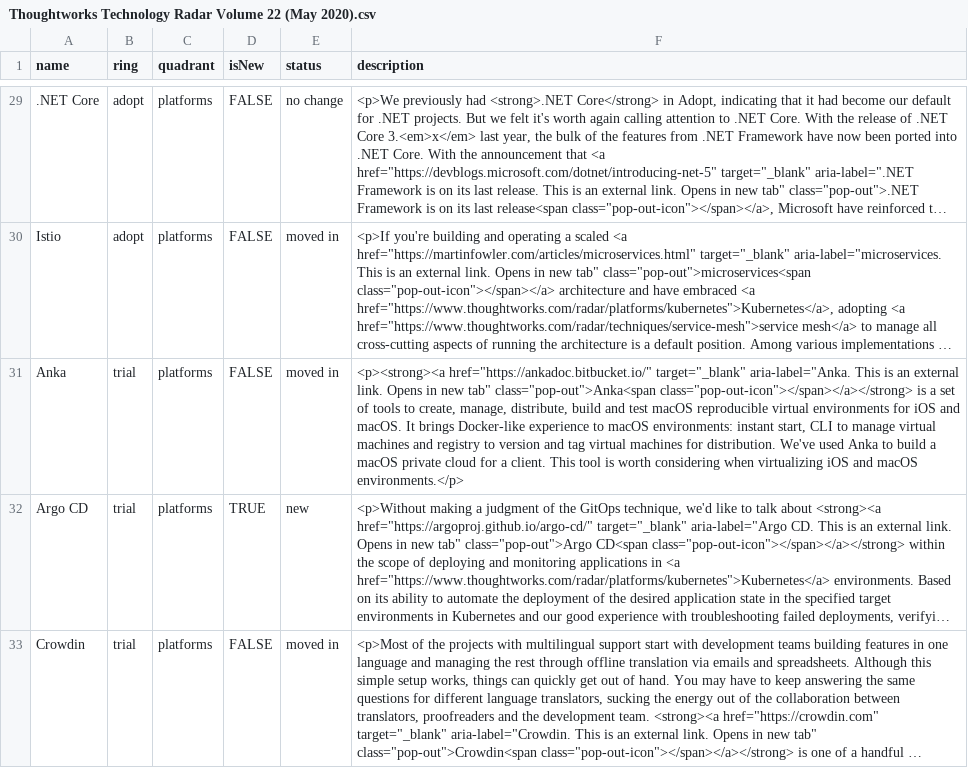
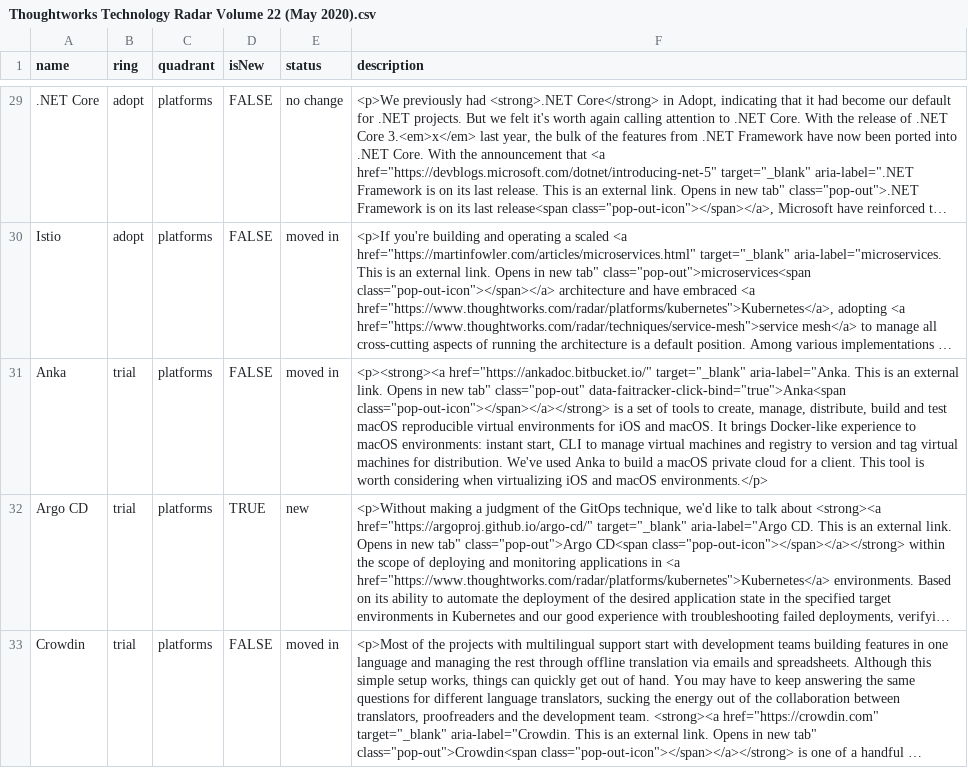
Before and after one commit to setchy/thoughtworks-tech-radar-volumes, a CSV file: volumes/csv/Thoughtworks Technology Radar Volume 22 (May 2020).csv, drawn as a sheet; only a part is shown, gaps mark what is left out; long unchanged cells end in …; the diff covers the shown part only; the diff names each change by its address in the sheet, - before the commit and + after, or states it on an @@ line.

```diff
--- a/volumes/csv/Thoughtworks Technology Radar Volume 22 (May 2020).csv
+++ b/volumes/csv/Thoughtworks Technology Radar Volume 22 (May 2020).csv
-F31 (description): …new tab" class="pop-out">Anka<span class="pop-out-icon"></span></a></strong> is…
+F31 (description): …new tab" class="pop-out" data-faitracker-click-bind="true">Anka<span class="pop-out-icon"></span></a></strong> is…
```
Also changed, not shown: 1 edited cell elsewhere in this file, volumes/csv/Thoughtworks Technology Radar Volume 20 (Apr 2019).csv, volumes/csv/Thoughtworks Technology Radar Volume 21 (Nov 2019).csv, 6 other files.
